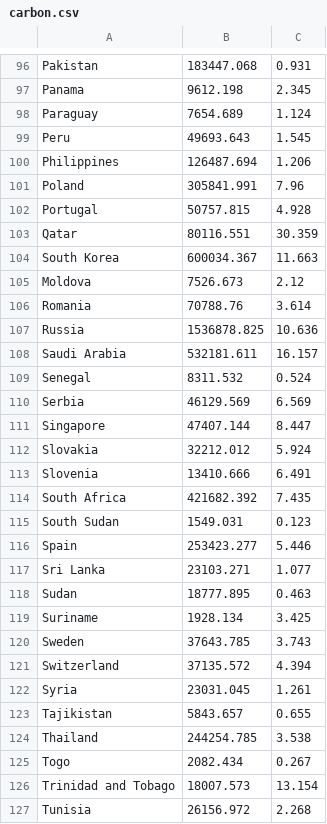
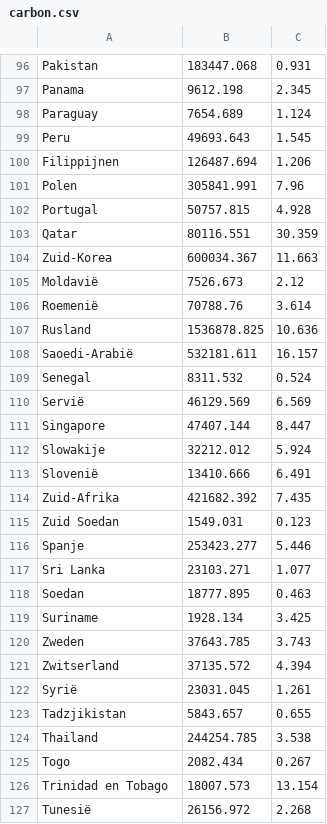
Before and after one commit to raspberrypilearning/mapping-data, a CSV file: nl-NL/code/mapping_data_carbon_data/carbon.csv, drawn as a sheet; only a part is shown, gaps mark what is left out; the diff covers the shown part only.

```diff
--- a/nl-NL/code/mapping_data_carbon_data/carbon.csv
+++ b/nl-NL/code/mapping_data_carbon_data/carbon.csv
@@ -99,29 +99,29 @@
 "Peru","49693.643","1.545"
-"Philippines","126487.694","1.206"
-"Poland","305841.991","7.96"
+"Filippijnen","126487.694","1.206"
+"Polen","305841.991","7.96"
 "Portugal","50757.815","4.928"
 "Qatar","80116.551","30.359"
-"South Korea","600034.367","11.663"
-"Moldova","7526.673","2.12"
-"Romania","70788.76","3.614"
-"Russia","1536878.825","10.636"
-"Saudi Arabia","532181.611","16.157"
+"Zuid-Korea","600034.367","11.663"
+"Moldavië","7526.673","2.12"
+"Roemenië","70788.76","3.614"
+"Rusland","1536878.825","10.636"
+"Saoedi-Arabië","532181.611","16.157"
 "Senegal","8311.532","0.524"
-"Serbia","46129.569","6.569"
+"Servië","46129.569","6.569"
 "Singapore","47407.144","8.447"
-"Slovakia","32212.012","5.924"
-"Slovenia","13410.666","6.491"
-"South Africa","421682.392","7.435"
-"South Sudan","1549.031","0.123"
-"Spain","253423.277","5.446"
+"Slowakije","32212.012","5.924"
+"Slovenië","13410.666","6.491"
+"Zuid-Afrika","421682.392","7.435"
+"Zuid Soedan","1549.031","0.123"
+"Spanje","253423.277","5.446"
 "Sri Lanka","23103.271","1.077"
-"Sudan","18777.895","0.463"
+"Soedan","18777.895","0.463"
 "Suriname","1928.134","3.425"
-"Sweden","37643.785","3.743"
-"Switzerland","37135.572","4.394"
-"Syria","23031.045","1.261"
-"Tajikistan","5843.657","0.655"
+"Zweden","37643.785","3.743"
+"Zwitserland","37135.572","4.394"
+"Syrië","23031.045","1.261"
+"Tadzjikistan","5843.657","0.655"
 "Thailand","244254.785","3.538"
 "Togo","2082.434","0.267"
-"Trinidad and Tobago","18007.573","13.154"
-"Tunisia","26156.972","2.268"
+"Trinidad en Tobago","18007.573","13.154"
+"Tunesië","26156.972","2.268"
```
Also changed, not shown: 62 edited cells elsewhere in this file.
